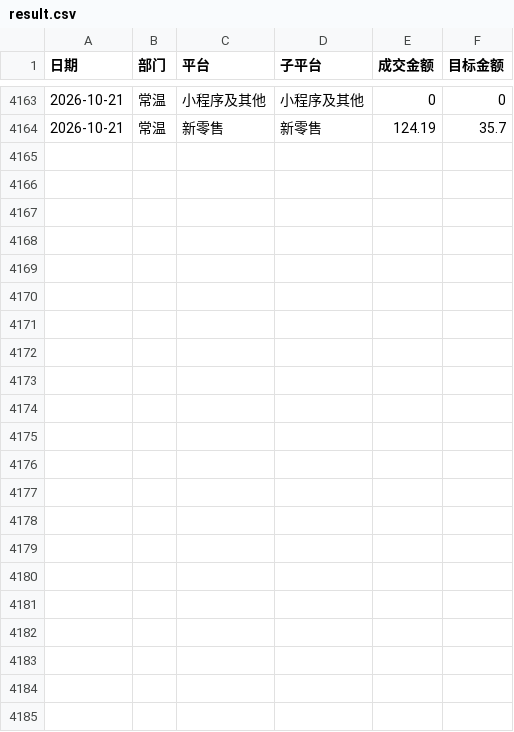
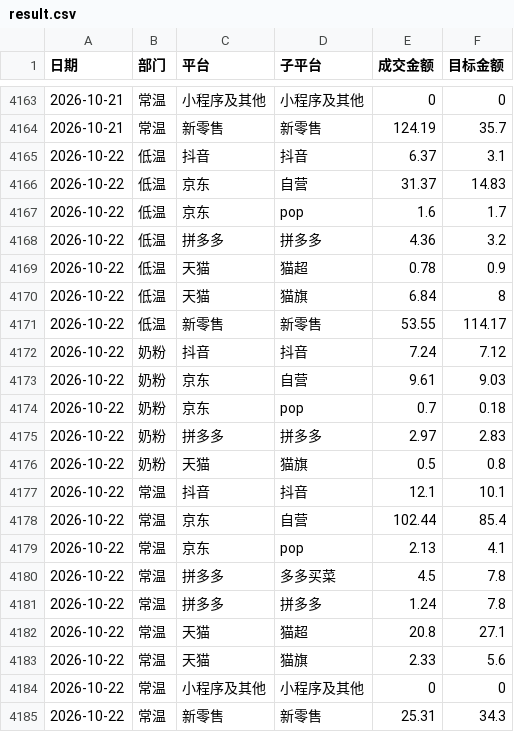
Before and after one commit to KenSong/Dashboard, a CSV file: result.csv, drawn as a sheet; only a part is shown, gaps mark what is left out; the diff names each change by its address in the sheet, - before the commit and + after, or states it on an @@ line.

Commit message:
Add files via upload

```diff
--- a/result.csv
+++ b/result.csv
+row 4165: 2026-10-22 | 低温 | 抖音 | 抖音 | 6.37 | 3.1
+row 4166: 2026-10-22 | 低温 | 京东 | 自营 | 31.37 | 14.83
+row 4167: 2026-10-22 | 低温 | 京东 | pop | 1.6 | 1.7
+row 4168: 2026-10-22 | 低温 | 拼多多 | 拼多多 | 4.36 | 3.2
+row 4169: 2026-10-22 | 低温 | 天猫 | 猫超 | 0.78 | 0.9
+row 4170: 2026-10-22 | 低温 | 天猫 | 猫旗 | 6.84 | 8
+row 4171: 2026-10-22 | 低温 | 新零售 | 新零售 | 53.55 | 114.17
+row 4172: 2026-10-22 | 奶粉 | 抖音 | 抖音 | 7.24 | 7.12
+row 4173: 2026-10-22 | 奶粉 | 京东 | 自营 | 9.61 | 9.03
+row 4174: 2026-10-22 | 奶粉 | 京东 | pop | 0.7 | 0.18
+row 4175: 2026-10-22 | 奶粉 | 拼多多 | 拼多多 | 2.97 | 2.83
+row 4176: 2026-10-22 | 奶粉 | 天猫 | 猫旗 | 0.5 | 0.8
+row 4177: 2026-10-22 | 常温 | 抖音 | 抖音 | 12.1 | 10.1
+row 4178: 2026-10-22 | 常温 | 京东 | 自营 | 102.44 | 85.4
+row 4179: 2026-10-22 | 常温 | 京东 | pop | 2.13 | 4.1
+row 4180: 2026-10-22 | 常温 | 拼多多 | 多多买菜 | 4.5 | 7.8
+row 4181: 2026-10-22 | 常温 | 拼多多 | 拼多多 | 1.24 | 7.8
+row 4182: 2026-10-22 | 常温 | 天猫 | 猫超 | 20.8 | 27.1
+row 4183: 2026-10-22 | 常温 | 天猫 | 猫旗 | 2.33 | 5.6
+row 4184: 2026-10-22 | 常温 | 小程序及其他 | 小程序及其他 | 0 | 0
+row 4185: 2026-10-22 | 常温 | 新零售 | 新零售 | 25.31 | 34.3
```
